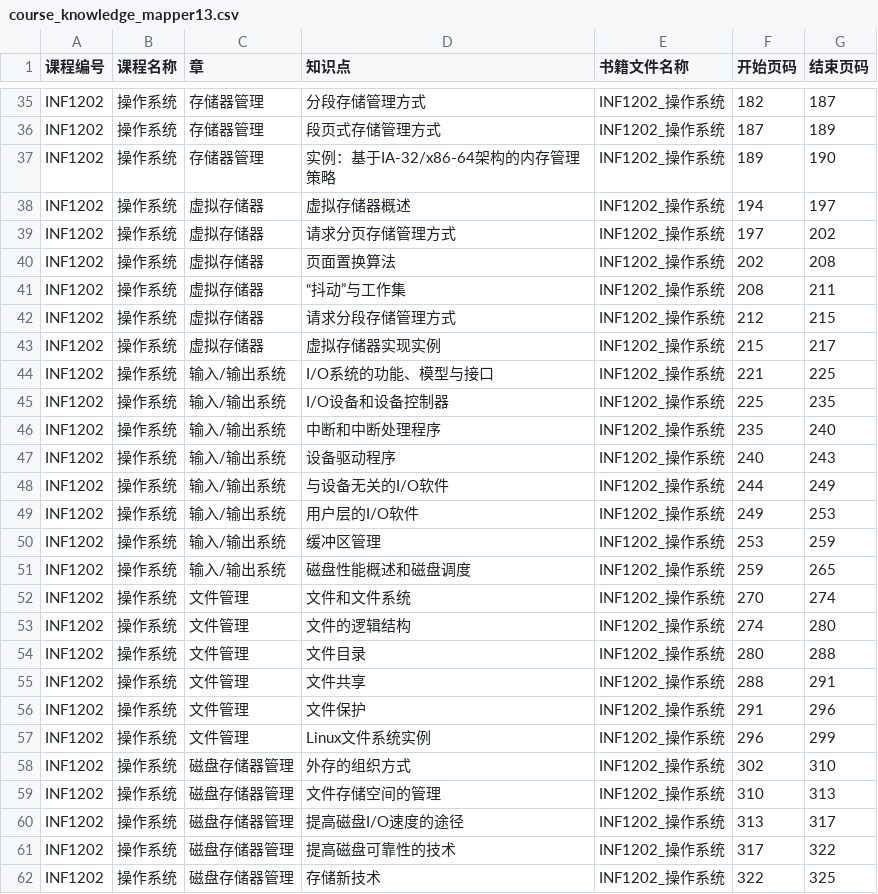
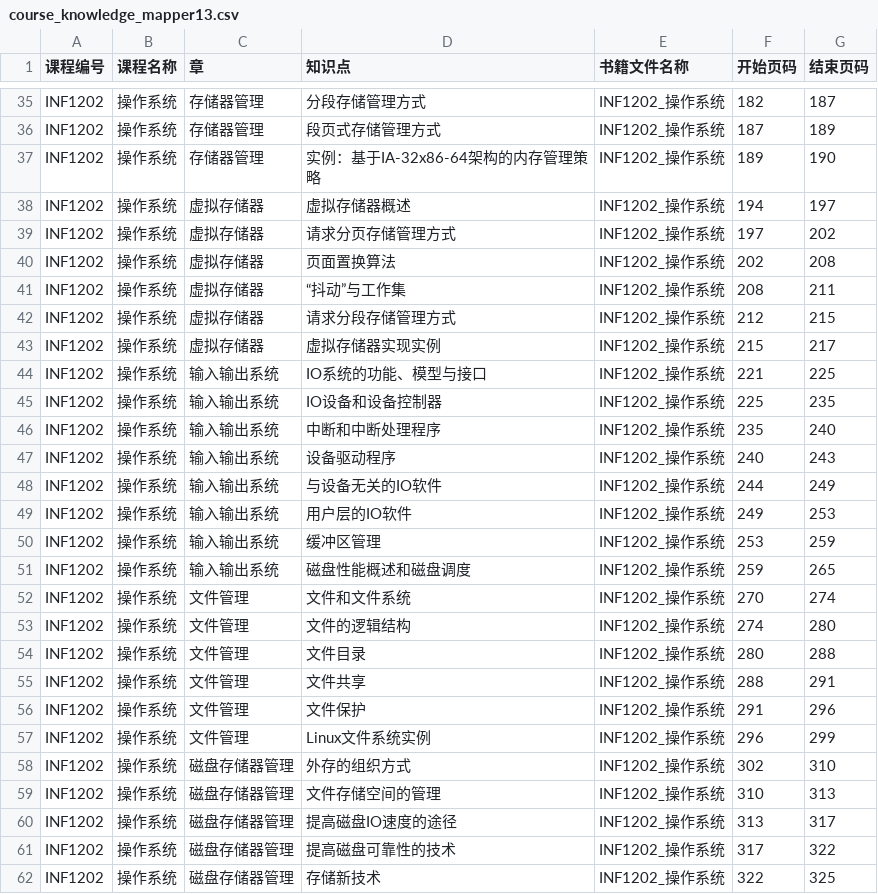
Before and after one commit to ACynj/kg_course, a CSV file: mapper/course_knowledge_mapper13.csv, drawn as a sheet; only a part is shown, gaps mark what is left out.

```diff
--- a/mapper/course_knowledge_mapper13.csv
+++ b/mapper/course_knowledge_mapper13.csv
@@ -36,3 +36,3 @@ INF1202,操作系统,存储器管理,分段存储管理方式,INF1202_操作系
 INF1202,操作系统,存储器管理,段页式存储管理方式,INF1202_操作系统,187,189,
-INF1202,操作系统,存储器管理,实例：基于IA-32/x86-64架构的内存管理策略,INF1202_操作系统,189,190,
+INF1202,操作系统,存储器管理,实例：基于IA-32x86-64架构的内存管理策略,INF1202_操作系统,189,190,
 INF1202,操作系统,虚拟存储器,虚拟存储器概述,INF1202_操作系统,194,197,
@@ -43,10 +43,10 @@ INF1202,操作系统,虚拟存储器,请求分段存储管理方式,INF1202_操
 INF1202,操作系统,虚拟存储器,虚拟存储器实现实例,INF1202_操作系统,215,217,
-INF1202,操作系统,输入/输出系统,I/O系统的功能、模型与接口,INF1202_操作系统,221,225,
-INF1202,操作系统,输入/输出系统,I/O设备和设备控制器,INF1202_操作系统,225,235,
-INF1202,操作系统,输入/输出系统,中断和中断处理程序,INF1202_操作系统,235,240,
-INF1202,操作系统,输入/输出系统,设备驱动程序,INF1202_操作系统,240,243,
-INF1202,操作系统,输入/输出系统,与设备无关的I/O软件,INF1202_操作系统,244,249,
-INF1202,操作系统,输入/输出系统,用户层的I/O软件,INF1202_操作系统,249,253,
-INF1202,操作系统,输入/输出系统,缓冲区管理,INF1202_操作系统,253,259,
-INF1202,操作系统,输入/输出系统,磁盘性能概述和磁盘调度,INF1202_操作系统,259,265,
+INF1202,操作系统,输入输出系统,IO系统的功能、模型与接口,INF1202_操作系统,221,225,
+INF1202,操作系统,输入输出系统,IO设备和设备控制器,INF1202_操作系统,225,235,
+INF1202,操作系统,输入输出系统,中断和中断处理程序,INF1202_操作系统,235,240,
+INF1202,操作系统,输入输出系统,设备驱动程序,INF1202_操作系统,240,243,
+INF1202,操作系统,输入输出系统,与设备无关的IO软件,INF1202_操作系统,244,249,
+INF1202,操作系统,输入输出系统,用户层的IO软件,INF1202_操作系统,249,253,
+INF1202,操作系统,输入输出系统,缓冲区管理,INF1202_操作系统,253,259,
+INF1202,操作系统,输入输出系统,磁盘性能概述和磁盘调度,INF1202_操作系统,259,265,
 INF1202,操作系统,文件管理,文件和文件系统,INF1202_操作系统,270,274,
@@ -59,3 +59,3 @@ INF1202,操作系统,磁盘存储器管理,外存的组织方式,INF1202_操作
 INF1202,操作系统,磁盘存储器管理,文件存储空间的管理,INF1202_操作系统,310,313,
-INF1202,操作系统,磁盘存储器管理,提高磁盘I/O速度的途径,INF1202_操作系统,313,317,
+INF1202,操作系统,磁盘存储器管理,提高磁盘IO速度的途径,INF1202_操作系统,313,317,
 INF1202,操作系统,磁盘存储器管理,提高磁盘可靠性的技术,INF1202_操作系统,317,322,
```
Also changed, not shown: course_knowledge.csv, 7 other files.
